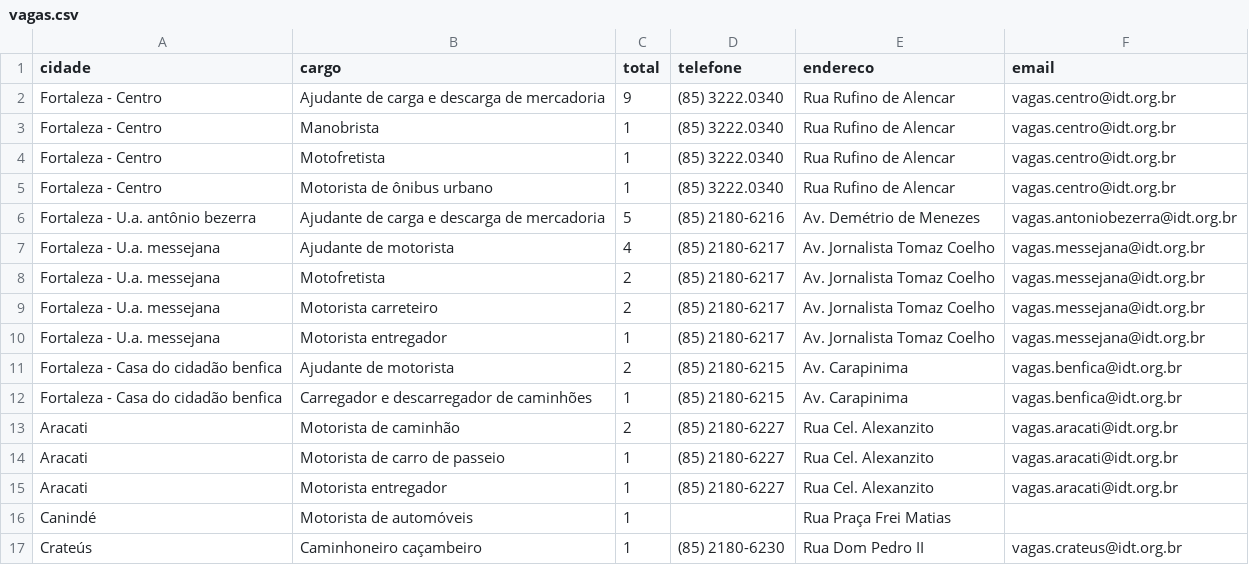
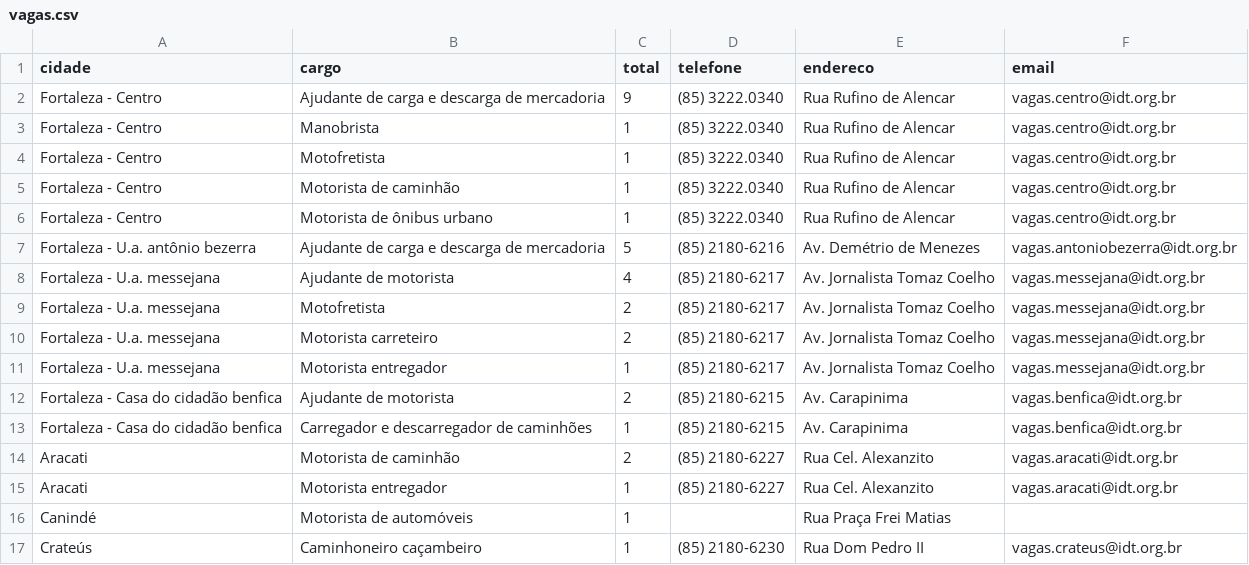
Before and after one commit to jfilhoempresarial-ops/tralienigena, a CSV file: vagas.csv, drawn as a sheet; only a part is shown; removed rows and columns are numbered as before the commit, all else as after; the diff names each change by its address in the sheet, - before the commit and + after, or states it on an @@ line.

```diff
--- a/vagas.csv
+++ b/vagas.csv
+row 5: Fortaleza - Centro | Motorista de caminhão | 1 | (85) 3222.0340 | Rua Rufino de Alencar | vagas.centro@idt.org.br
-row 14: Aracati | Motorista de carro de passeio | 1 | (85) 2180-6227 | Rua Cel. Alexanzito | vagas.aracati@idt.org.br
```
